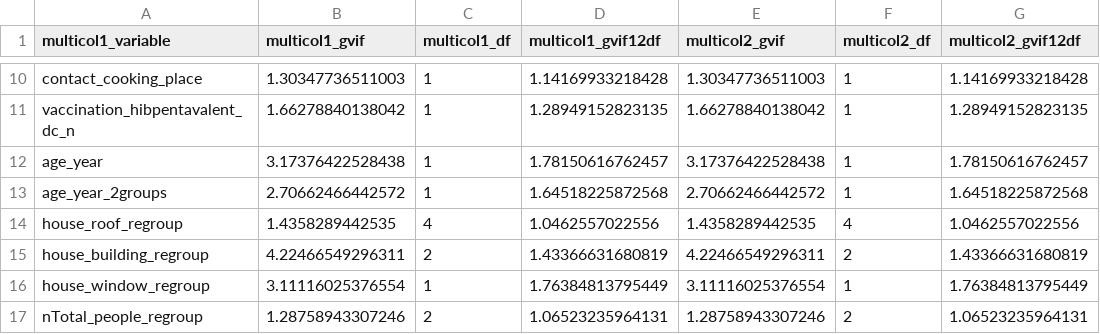
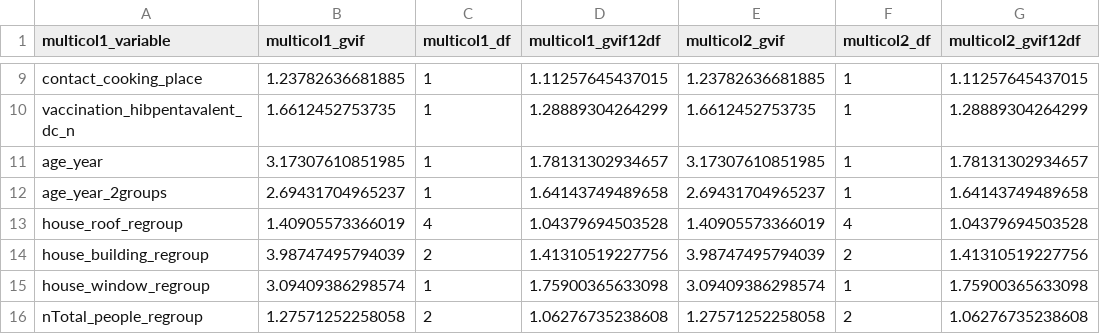
Before and after one commit to DAChristina/pneumo_2025_lesserSundas, a CSV file: outputs/epi_all_multicollinearity_test.csv, drawn as a sheet; only a part is shown, gaps mark what is left out; the diff covers the shown part only.

```diff
--- a/outputs/epi_all_multicollinearity_test.csv
+++ b/outputs/epi_all_multicollinearity_test.csv
@@ -10,8 +9,8 @@
-"contact_cooking_place",1.30347736511003,1,1.14169933218428,1.30347736511003,1,1.14169933218428
-"vaccination_hibpentavalent_dc_n",1.66278840138042,1,1.28949152823135,1.66278840138042,1,1.28949152823135
-"age_year",3.17376422528438,1,1.78150616762457,3.17376422528438,1,1.78150616762457
-"age_year_2groups",2.70662466442572,1,1.64518225872568,2.70662466442572,1,1.64518225872568
-"house_roof_regroup",1.4358289442535,4,1.0462557022556,1.4358289442535,4,1.0462557022556
-"house_building_regroup",4.22466549296311,2,1.43366631680819,4.22466549296311,2,1.43366631680819
-"house_window_regroup",3.11116025376554,1,1.76384813795449,3.11116025376554,1,1.76384813795449
-"nTotal_people_regroup",1.28758943307246,2,1.06523235964131,1.28758943307246,2,1.06523235964131
+"contact_cooking_place",1.23782636681885,1,1.11257645437015,1.23782636681885,1,1.11257645437015
+"vaccination_hibpentavalent_dc_n",1.6612452753735,1,1.28889304264299,1.6612452753735,1,1.28889304264299
+"age_year",3.17307610851985,1,1.78131302934657,3.17307610851985,1,1.78131302934657
+"age_year_2groups",2.69431704965237,1,1.64143749489658,2.69431704965237,1,1.64143749489658
+"house_roof_regroup",1.40905573366019,4,1.04379694503528,1.40905573366019,4,1.04379694503528
+"house_building_regroup",3.98747495794039,2,1.41310519227756,3.98747495794039,2,1.41310519227756
+"house_window_regroup",3.09409386298574,1,1.75900365633098,3.09409386298574,1,1.75900365633098
+"nTotal_people_regroup",1.27571252258058,2,1.06276735238608,1.27571252258058,2,1.06276735238608
```
Also changed, not shown: 1 removed row and 40 edited cells elsewhere in this file, outputs/epi_all_final_models.csv, 10 other files.
